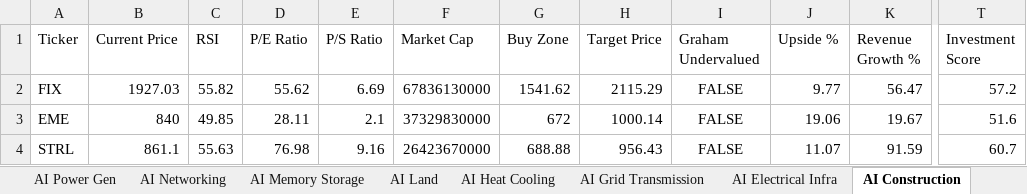
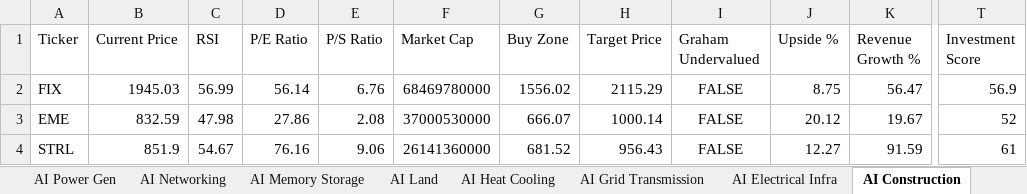
Before and after one commit to aspeez/InvestmentEngine, an Excel workbook: investment-engine/sector/AI/stock-data/investment_data_06172026.xlsx, sheet AI Construction, drawn as a sheet; only a part is shown, gaps mark what is left out; values as stored, in another font and other column widths than the file's, no borders; the diff names each change by its address in the sheet, - before the commit and + after, or states it on an @@ line.

```diff
--- a/investment-engine/sector/AI/stock-data/investment_data_06172026.xlsx (sheet AI Construction)
+++ b/investment-engine/sector/AI/stock-data/investment_data_06172026.xlsx (sheet AI Construction)
-B2 (Current Price): 1927.03
+B2 (Current Price): 1945.03
-C2 (RSI): 55.82
+C2 (RSI): 56.99
-D2 (P/E Ratio): 55.62
+D2 (P/E Ratio): 56.14
-E2 (P/S Ratio): 6.69
+E2 (P/S Ratio): 6.76
-F2 (Market Cap): 67836130000
+F2 (Market Cap): 68469780000
-G2 (Buy Zone): 1541.62
+G2 (Buy Zone): 1556.02
-J2 (Upside %): 9.77
+J2 (Upside %): 8.75
-T2 (Investment Score): 57.2
+T2 (Investment Score): 56.9
-B3 (Current Price): 840
+B3 (Current Price): 832.59
-C3 (RSI): 49.85
+C3 (RSI): 47.98
-D3 (P/E Ratio): 28.11
+D3 (P/E Ratio): 27.86
-E3 (P/S Ratio): 2.1
+E3 (P/S Ratio): 2.08
-F3 (Market Cap): 37329830000
+F3 (Market Cap): 37000530000
-G3 (Buy Zone): 672
+G3 (Buy Zone): 666.07
-J3 (Upside %): 19.06
+J3 (Upside %): 20.12
-T3 (Investment Score): 51.6
+T3 (Investment Score): 52
-B4 (Current Price): 861.1
+B4 (Current Price): 851.9
-C4 (RSI): 55.63
+C4 (RSI): 54.67
-D4 (P/E Ratio): 76.98
+D4 (P/E Ratio): 76.16
-E4 (P/S Ratio): 9.16
+E4 (P/S Ratio): 9.06
-F4 (Market Cap): 26423670000
+F4 (Market Cap): 26141360000
-G4 (Buy Zone): 688.88
+G4 (Buy Zone): 681.52
-J4 (Upside %): 11.07
+J4 (Upside %): 12.27
-T4 (Investment Score): 60.7
+T4 (Investment Score): 61
```
Also changed, not shown: sheet Investment Master, sheet AI Semi Mfg, sheet AI Cloud, sheet AI Power Gen, sheet AI Networking, sheet AI Software Platform, 14 more sheets, 2 other files.
